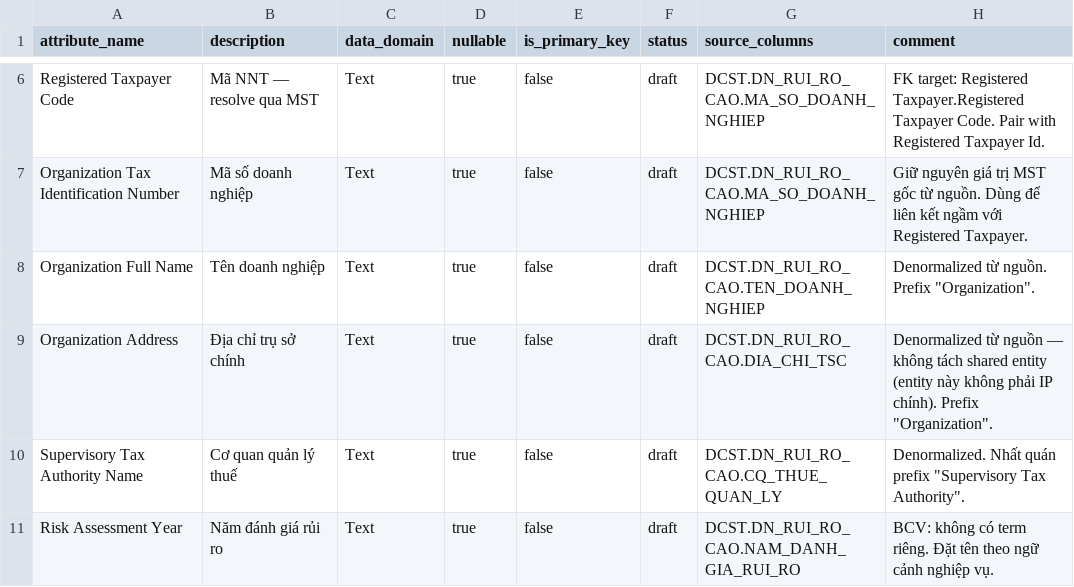
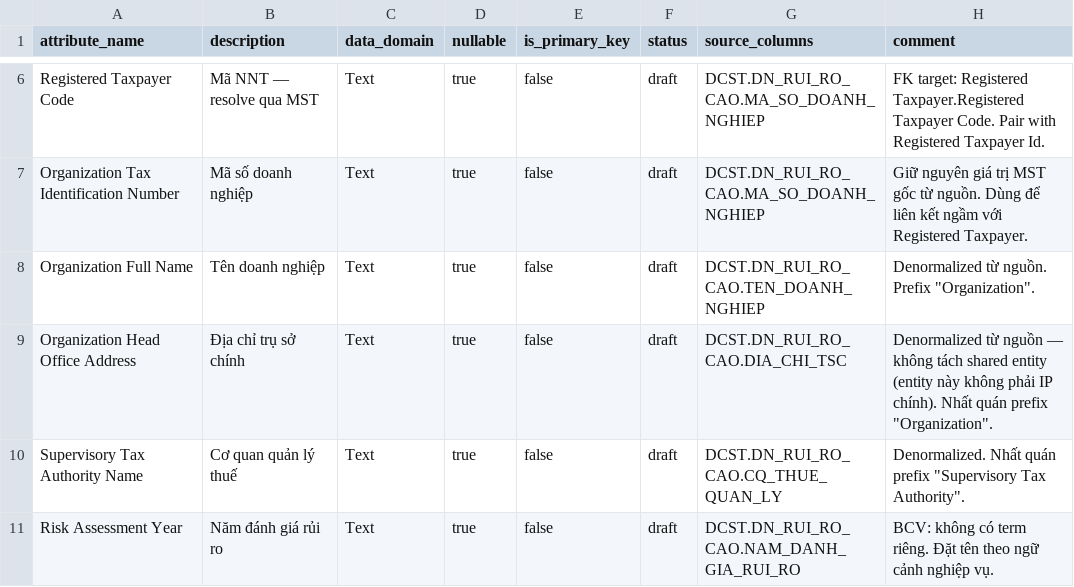
Before and after one commit to chien1198/ubck_atomic_design, a CSV file: Silver/lld/DCST/attr_DCST_DN_RUI_RO_CAO.csv, drawn as a sheet; only a part is shown, gaps mark what is left out.

```diff
--- a/Silver/lld/DCST/attr_DCST_DN_RUI_RO_CAO.csv
+++ b/Silver/lld/DCST/attr_DCST_DN_RUI_RO_CAO.csv
@@ -8,3 +8,3 @@ Organization Tax Identification Number,Mã số doanh nghiệp,Text,true,false,d
 Organization Full Name,Tên doanh nghiệp,Text,true,false,draft,DCST.DN_RUI_RO_CAO.TEN_DOANH_NGHIEP,"Denormalized từ nguồn. Prefix ""Organization""."
-Organization Address,Địa chỉ trụ sở chính,Text,true,false,draft,DCST.DN_RUI_RO_CAO.DIA_CHI_TSC,"Denormalized từ nguồn — không tách shared entity (entity này không phải IP chính). Prefix ""Organization""."
+Organization Head Office Address,Địa chỉ trụ sở chính,Text,true,false,draft,DCST.DN_RUI_RO_CAO.DIA_CHI_TSC,"Denormalized từ nguồn — không tách shared entity (entity này không phải IP chính). Nhất quán prefix ""Organization""."
 Supervisory Tax Authority Name,Cơ quan quản lý thuế,Text,true,false,draft,DCST.DN_RUI_RO_CAO.CQ_THUE_QUAN_LY,"Denormalized. Nhất quán prefix ""Supervisory Tax Authority""."
```
